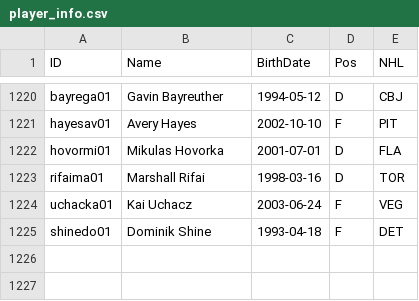
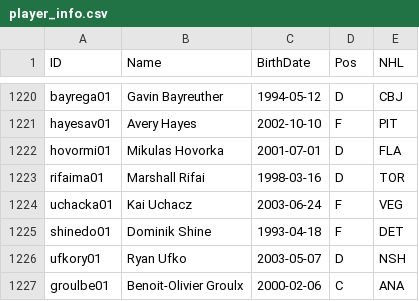
Before and after one commit to jduteau/fhl-dashboard-observable, a CSV file: src/data/player_info.csv, drawn as a sheet; only a part is shown, gaps mark what is left out; the diff names each change by its address in the sheet, - before the commit and + after, or states it on an @@ line.

```diff
--- a/src/data/player_info.csv
+++ b/src/data/player_info.csv
+row 1226: ufkory01 | Ryan Ufko | 2003-05-07 | D | NSH
+row 1227: groulbe01 | Benoit-Olivier Groulx | 2000-02-06 | C | ANA
```
Also changed, not shown: src/data/contracts.csv, src/data/team_cash.csv, 3 other files.
